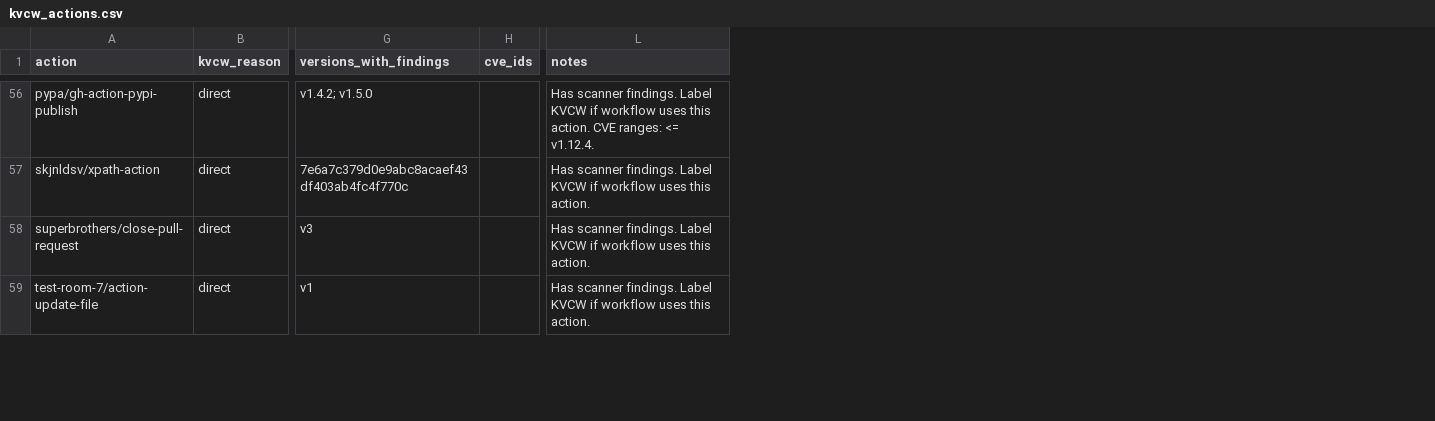
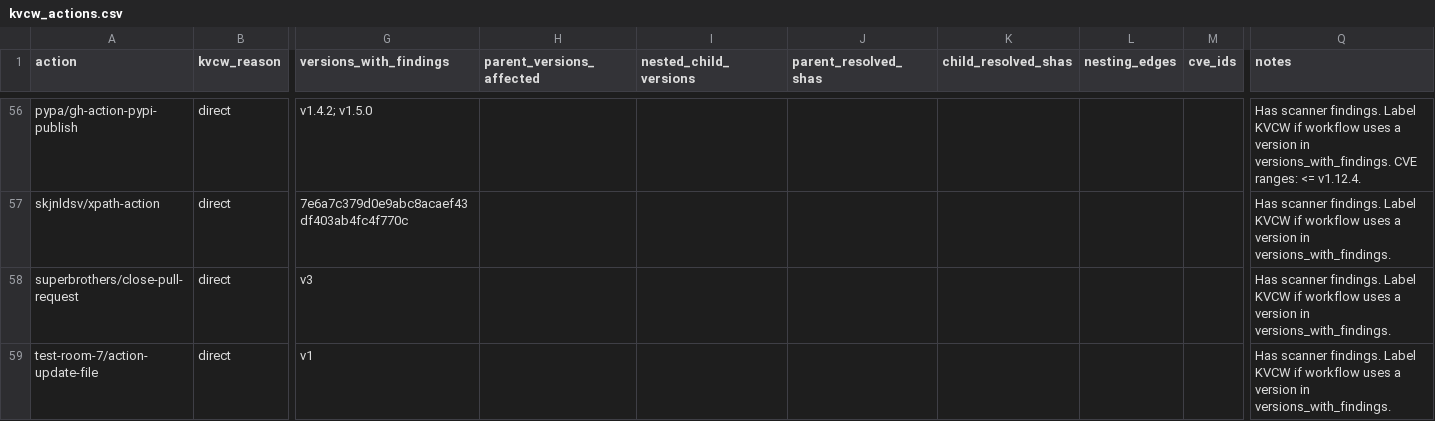
Before and after one commit to sparkrew/42, a CSV file: data/kvcw_actions.csv, drawn as a sheet; only a part is shown, gaps mark what is left out; addresses are those after the commit; the diff covers the shown part only; the diff names each change by its address in the sheet, - before the commit and + after, or states it on an @@ line.

Commit message:
update kvcw_actions.csv

```diff
--- a/data/kvcw_actions.csv
+++ b/data/kvcw_actions.csv
+column H (parent_versions_affected), empty
+column I (nested_child_versions), empty
+column J (parent_resolved_shas), empty
+column K (child_resolved_shas), empty
+column L (nesting_edges), empty
-Q56 (notes): …workflow uses this action. CVE ranges:…
+Q56 (notes): …workflow uses a version in versions_with_findings. CVE ranges:…
-Q57:Q59 (notes): …workflow uses this action.
+Q57:Q59 (notes): …workflow uses a version in versions_with_findings.
```
Also changed, not shown: 60 edited cells elsewhere in this file.
